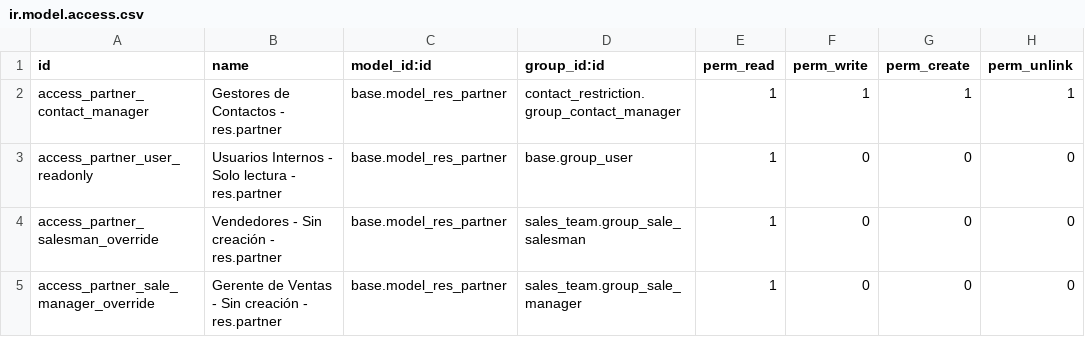
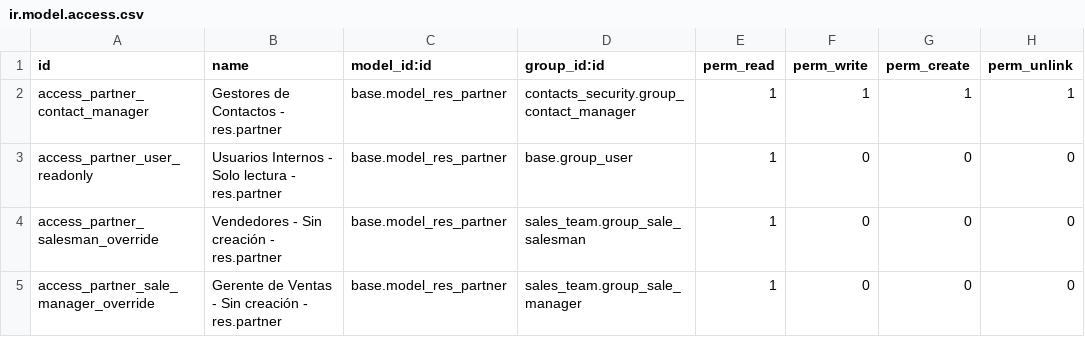
Before and after one commit to antonioqueb/contacts_security, a CSV file: security/ir.model.access.csv, drawn as a sheet.

```diff
--- a/security/ir.model.access.csv
+++ b/security/ir.model.access.csv
@@ -1,3 +1,3 @@
 "id","name","model_id:id","group_id:id","perm_read","perm_write","perm_create","perm_unlink"
-"access_partner_contact_manager","Gestores de Contactos - res.partner","base.model_res_partner","contact_restriction.group_contact_manager",1,1,1,1
+"access_partner_contact_manager","Gestores de Contactos - res.partner","base.model_res_partner","contacts_security.group_contact_manager",1,1,1,1
 "access_partner_user_readonly","Usuarios Internos - Solo lectura - res.partner","base.model_res_partner","base.group_user",1,0,0,0
```
Also changed, not shown: 2 other files.
